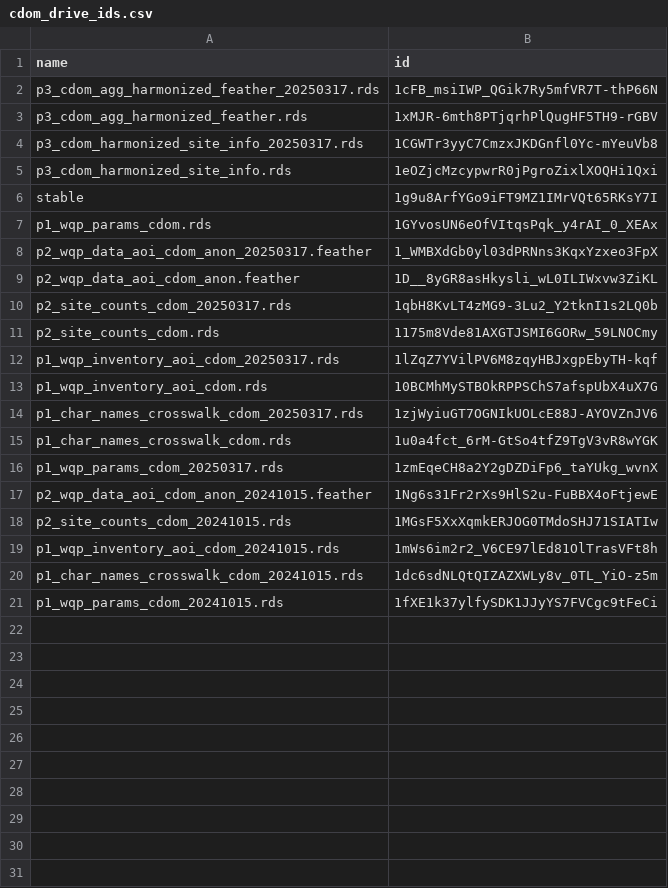
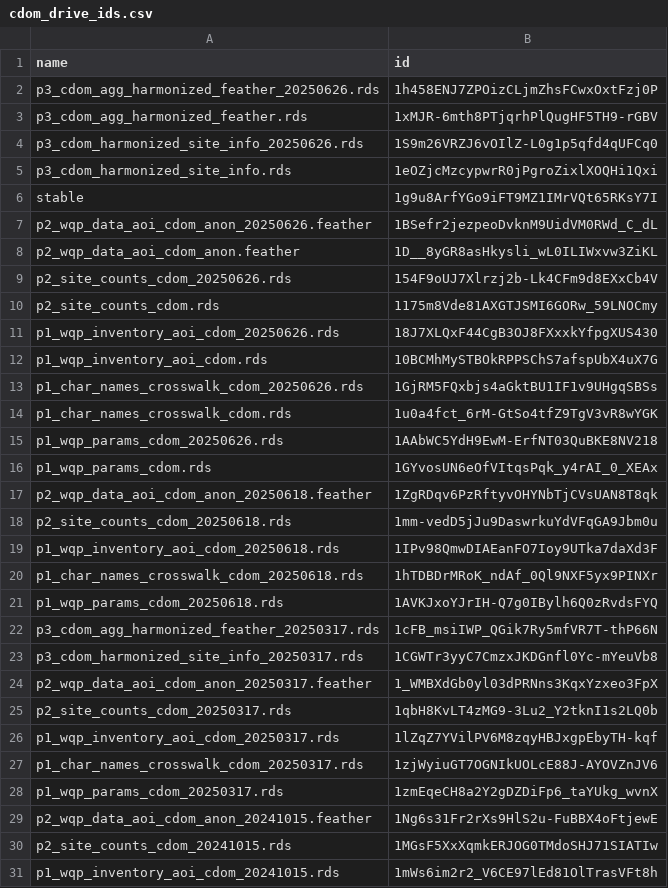
Before and after one commit to mbrousil/AquaMatch_harmonize_WQP, a CSV file: 3_harmonize/out/cdom_drive_ids.csv, drawn as a sheet; only a part is shown; the shorter side is filled out with more unchanged rows.

```diff
--- a/3_harmonize/out/cdom_drive_ids.csv
+++ b/3_harmonize/out/cdom_drive_ids.csv
@@ -1,16 +1,28 @@
 name,id
-p3_cdom_agg_harmonized_feather_20250317.rds,1cFB_msiIWP_QGik7Ry5mfVR7T-thP66N
+p3_cdom_agg_harmonized_feather_20250626.rds,1h458ENJ7ZPOizCLjmZhsFCwxOxtFzj0P
 p3_cdom_agg_harmonized_feather.rds,1xMJR-6mth8PTjqrhPlQugHF5TH9-rGBV
-p3_cdom_harmonized_site_info_20250317.rds,1CGWTr3yyC7CmzxJKDGnfl0Yc-mYeuVb8
+p3_cdom_harmonized_site_info_20250626.rds,1S9m26VRZJ6vOIlZ-L0g1p5qfd4qUFCq0
 p3_cdom_harmonized_site_info.rds,1eOZjcMzcypwrR0jPgroZixlXOQHi1Qxi
 stable,1g9u8ArfYGo9iFT9MZ1IMrVQt65RKsY7I
+p2_wqp_data_aoi_cdom_anon_20250626.feather,1BSefr2jezpeoDvknM9UidVM0RWd_C_dL
+p2_wqp_data_aoi_cdom_anon.feather,1D__8yGR8asHkysli_wL0ILIWxvw3ZiKL
+p2_site_counts_cdom_20250626.rds,154F9oUJ7Xlrzj2b-Lk4CFm9d8EXxCb4V
+p2_site_counts_cdom.rds,1175m8Vde81AXGTJSMI6GORw_59LNOCmy
+p1_wqp_inventory_aoi_cdom_20250626.rds,18J7XLQxF44CgB3OJ8FXxxkYfpgXUS430
+p1_wqp_inventory_aoi_cdom.rds,10BCMhMySTBOkRPPSChS7afspUbX4uX7G
+p1_char_names_crosswalk_cdom_20250626.rds,1GjRM5FQxbjs4aGktBU1IF1v9UHgqSBSs
+p1_char_names_crosswalk_cdom.rds,1u0a4fct_6rM-GtSo4tfZ9TgV3vR8wYGK
+p1_wqp_params_cdom_20250626.rds,1AAbWC5YdH9EwM-ErfNT03QuBKE8NV218
 p1_wqp_params_cdom.rds,1GYvosUN6eOfVItqsPqk_y4rAI_0_XEAx
+p2_wqp_data_aoi_cdom_anon_20250618.feather,1ZgRDqv6PzRftyvOHYNbTjCVsUAN8T8qk
+p2_site_counts_cdom_20250618.rds,1mm-vedD5jJu9DaswrkuYdVFqGA9Jbm0u
+p1_wqp_inventory_aoi_cdom_20250618.rds,1IPv98QmwDIAEanFO7Ioy9UTka7daXd3F
+p1_char_names_crosswalk_cdom_20250618.rds,1hTDBDrMRoK_ndAf_0Ql9NXF5yx9PINXr
+p1_wqp_params_cdom_20250618.rds,1AVKJxoYJrIH-Q7g0IBylh6Q0zRvdsFYQ
+p3_cdom_agg_harmonized_feather_20250317.rds,1cFB_msiIWP_QGik7Ry5mfVR7T-thP66N
+p3_cdom_harmonized_site_info_20250317.rds,1CGWTr3yyC7CmzxJKDGnfl0Yc-mYeuVb8
 p2_wqp_data_aoi_cdom_anon_20250317.feather,1_WMBXdGb0yl03dPRNns3KqxYzxeo3FpX
-p2_wqp_data_aoi_cdom_anon.feather,1D__8yGR8asHkysli_wL0ILIWxvw3ZiKL
 p2_site_counts_cdom_20250317.rds,1qbH8KvLT4zMG9-3Lu2_Y2tknI1s2LQ0b
-p2_site_counts_cdom.rds,1175m8Vde81AXGTJSMI6GORw_59LNOCmy
 p1_wqp_inventory_aoi_cdom_20250317.rds,1lZqZ7YVilPV6M8zqyHBJxgpEbyTH-kqf
-p1_wqp_inventory_aoi_cdom.rds,10BCMhMySTBOkRPPSChS7afspUbX4uX7G
 p1_char_names_crosswalk_cdom_20250317.rds,1zjWyiuGT7OGNIkUOLcE88J-AYOVZnJV6
-p1_char_names_crosswalk_cdom.rds,1u0a4fct_6rM-GtSo4tfZ9TgV3vR8wYGK
 p1_wqp_params_cdom_20250317.rds,1zmEqeCH8a2Y2gDZDiFp6_taYUkg_wvnX
```
Also changed, not shown: 3_harmonize/out/cdom_depth_check_table.csv, 3_harmonize/out/cdom_harmonize_dropped_metadata.csv, 43 other files.
